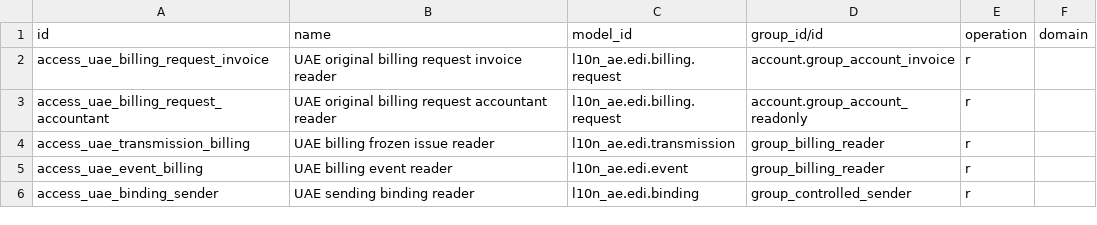
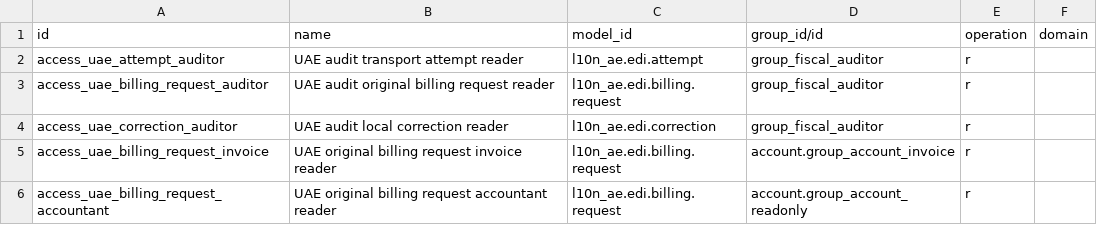
Before and after one commit to kmee/l10n-united-arab-emirates, a CSV file: l10n_ae_edi/security/ir.access.csv, drawn as a sheet; only a part is shown; the shorter side is filled out with more unchanged rows.

Commit message:
[ADD] edi: grant fiscal evidence auditor read-only access

```diff
--- a/l10n_ae_edi/security/ir.access.csv
+++ b/l10n_ae_edi/security/ir.access.csv
@@ -1,2 +1,5 @@
 id,name,model_id,group_id/id,operation,domain
+access_uae_attempt_auditor,UAE audit transport attempt reader,l10n_ae.edi.attempt,group_fiscal_auditor,r,
+access_uae_billing_request_auditor,UAE audit original billing request reader,l10n_ae.edi.billing.request,group_fiscal_auditor,r,
+access_uae_correction_auditor,UAE audit local correction reader,l10n_ae.edi.correction,group_fiscal_auditor,r,
 access_uae_billing_request_invoice,UAE original billing request invoice reader,l10n_ae.edi.billing.request,account.group_account_invoice,r,
```
Also changed, not shown: 5 other files.
